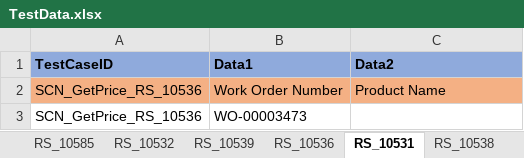
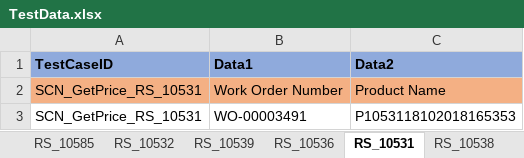
Before and after one commit to svmx-amresh-kumar/SVMX_Catalyst, an Excel workbook: fsaautomation/resources/TestData.xlsx, sheet RS_10531, drawn as a sheet; values as stored, in another font and other column widths than the file's, no borders; removed rows and columns are numbered as before the commit, all else as after; the diff names each change by its address in the sheet, - before the commit and + after, or states it on an @@ line.

```diff
--- a/fsaautomation/resources/TestData.xlsx (sheet RS_10531)
+++ b/fsaautomation/resources/TestData.xlsx (sheet RS_10531)
-A2 (TestCaseID): SCN_GetPrice_RS_10536
+A2 (TestCaseID): SCN_GetPrice_RS_10531
-row 3: SCN_GetPrice_RS_10536 | WO-00003473
+row 3: SCN_GetPrice_RS_10531 | WO-00003491 | P1053118102018165353
```
Also changed, not shown: 1 other file.
